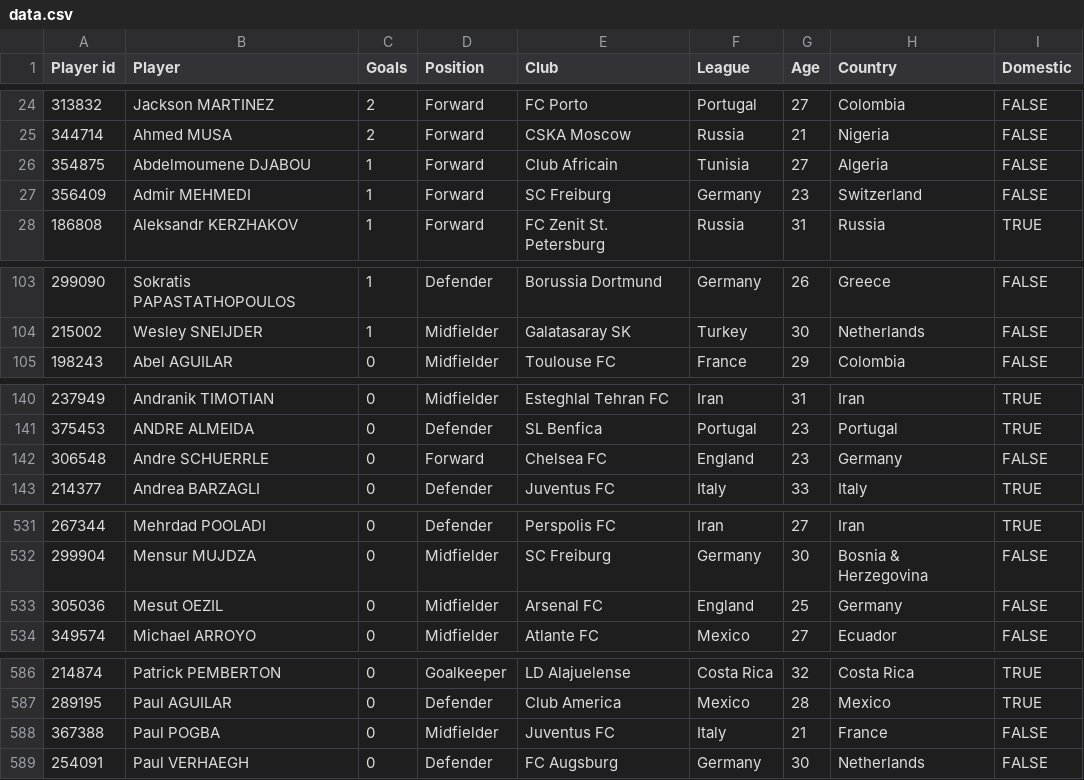
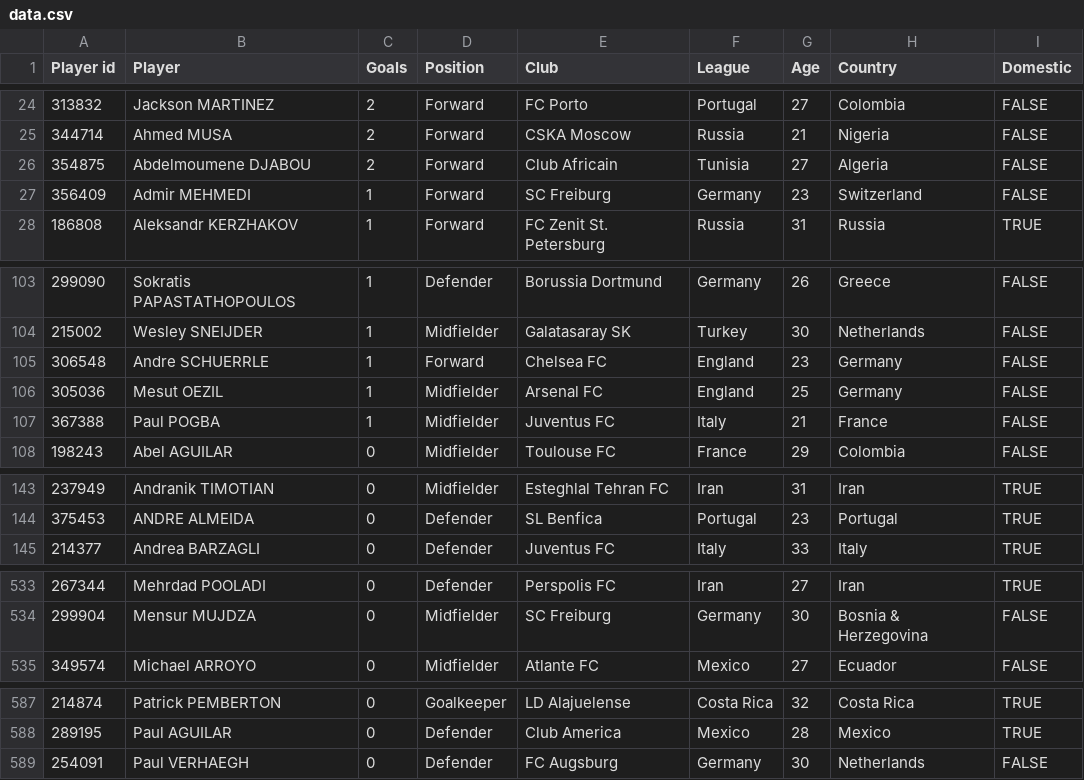
Before and after one commit to dcowen91/wcbrag, a CSV file: app/data.csv, drawn as a sheet; only a part is shown, gaps mark what is left out.

```diff
--- a/app/data.csv
+++ b/app/data.csv
@@ -25,3 +25,3 @@ Player id,Player,Goals,Position,Club,League,Age,Country,Domestic,
 344714,Ahmed MUSA,2,Forward,CSKA Moscow,Russia,21,Nigeria,FALSE,
-354875,Abdelmoumene DJABOU,1,Forward,Club Africain,Tunisia,27,Algeria,FALSE,
+354875,Abdelmoumene DJABOU,2,Forward,Club Africain,Tunisia,27,Algeria,FALSE,
 356409,Admir MEHMEDI,1,Forward,SC Freiburg,Germany,23,Switzerland,FALSE,
@@ -104,2 +104,5 @@ Player id,Player,Goals,Position,Club,League,Age,Country,Domestic,
 215002,Wesley SNEIJDER,1,Midfielder,Galatasaray SK,Turkey,30,Netherlands,FALSE,
+306548,Andre SCHUERRLE,1,Forward,Chelsea FC,England,23,Germany,FALSE,
+305036,Mesut OEZIL,1,Midfielder,Arsenal FC,England,25,Germany,FALSE,
+367388,Paul POGBA,1,Midfielder,Juventus FC,Italy,21,France,FALSE,
 198243,Abel AGUILAR,0,Midfielder,Toulouse FC,France,29,Colombia,FALSE,
@@ -141,3 +144,2 @@ Player id,Player,Goals,Position,Club,League,Age,Country,Domestic,
 375453,ANDRE ALMEIDA,0,Defender,SL Benfica,Portugal,23,Portugal,TRUE,
-306548,Andre SCHUERRLE,0,Forward,Chelsea FC,England,23,Germany,FALSE,
 214377,Andrea BARZAGLI,0,Defender,Juventus FC,Italy,33,Italy,TRUE,
@@ -532,3 +534,2 @@ Player id,Player,Goals,Position,Club,League,Age,Country,Domestic,
 299904,Mensur MUJDZA,0,Midfielder,SC Freiburg,Germany,30,Bosnia & Herzegovina,FALSE,
-305036,Mesut OEZIL,0,Midfielder,Arsenal FC,England,25,Germany,FALSE,
 349574,Michael ARROYO,0,Midfielder,Atlante FC,Mexico,27,Ecuador,FALSE,
@@ -587,3 +588,2 @@ Player id,Player,Goals,Position,Club,League,Age,Country,Domestic,
 289195,Paul AGUILAR,0,Defender,Club America,Mexico,28,Mexico,TRUE,
-367388,Paul POGBA,0,Midfielder,Juventus FC,Italy,21,France,FALSE,
 254091,Paul VERHAEGH,0,Defender,FC Augsburg,Germany,30,Netherlands,FALSE,
```
Also changed, not shown: 2 other files.
